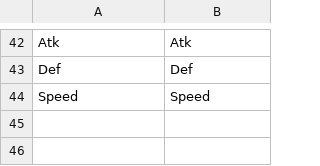
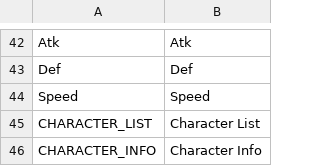
Before and after one commit to wlgp227977-code/UI-Maker, a CSV file: unity-file-ui-study/Assets/Resources/DataTables/StringTableEN.csv, drawn as a sheet; only a part is shown, gaps mark what is left out.

```diff
--- a/unity-file-ui-study/Assets/Resources/DataTables/StringTableEN.csv
+++ b/unity-file-ui-study/Assets/Resources/DataTables/StringTableEN.csv
@@ -44 +44,3 @@ Def,Def
 Speed,Speed
+CHARACTER_LIST,Character List
+CHARACTER_INFO,Character Info
```
Also changed, not shown: unity-file-ui-study/Assets/Resources/DataTables/StringTableJP.csv, unity-file-ui-study/Assets/Resources/DataTables/StringTableKR.csv, 2 other files.
